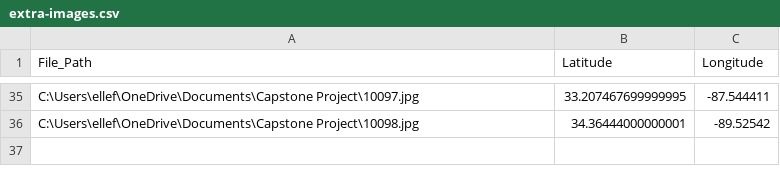
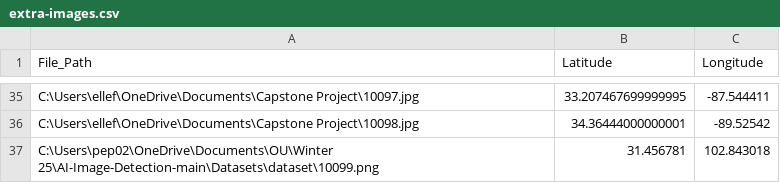
Before and after one commit to robertelle11/AI-Image-Detection, a CSV file: extra-images.csv, drawn as a sheet; only a part is shown, gaps mark what is left out.

Commit message:
Update extra-images.csv

```diff
--- a/extra-images.csv
+++ b/extra-images.csv
@@ -36 +36,2 @@ C:\Users\ellef\OneDrive\Documents\Capstone Project\10097.jpg,33.207467699999995,
 C:\Users\ellef\OneDrive\Documents\Capstone Project\10098.jpg,34.36444000000001, -89.52542
+C:\Users\pep02\OneDrive\Documents\OU\Winter 25\AI-Image-Detection-main\Datasets\dataset\10099.png,31.456781, 102.843018
```
